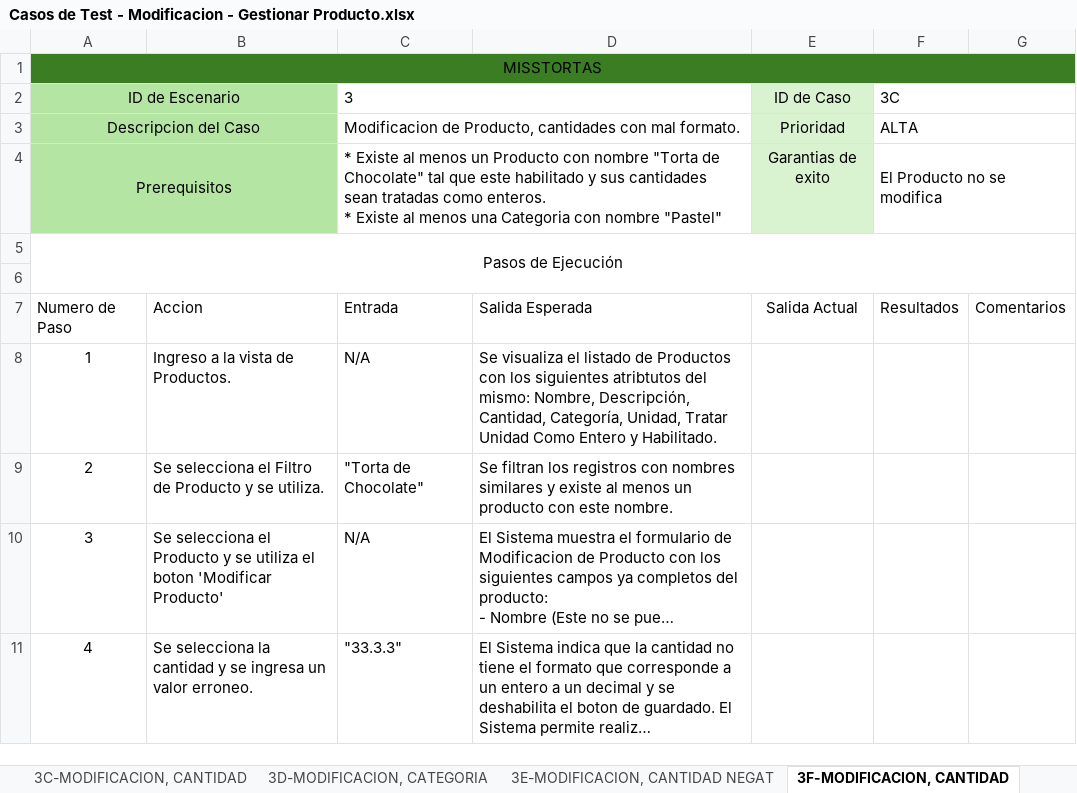
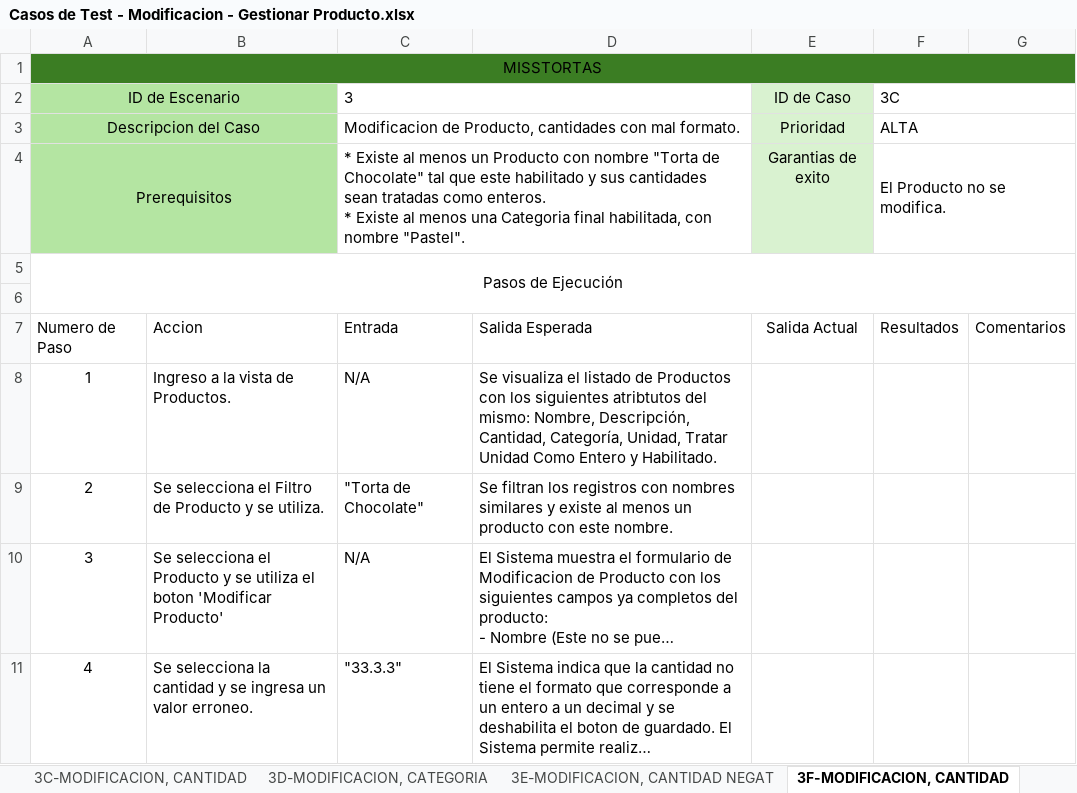
Before and after one commit to elelouch/MissTortas-Bakery, an Excel workbook: IngSoftware/propuesta/CasosDeTests/Casos de Test - Modificacion - Gestionar Producto.xlsx, sheet 3F-MODIFICACION, CANTIDAD, drawn as a sheet; only a part is shown; long unchanged cells end in …; values as stored, in another font and other column widths than the file's, no borders; table styles not drawn; the diff names each change by its address in the sheet, - before the commit and + after, or states it on an @@ line.

```diff
--- a/IngSoftware/propuesta/CasosDeTests/Casos de Test - Modificacion - Gestionar Producto.xlsx (sheet 3F-MODIFICACION, CANTIDAD)
+++ b/IngSoftware/propuesta/CasosDeTests/Casos de Test - Modificacion - Gestionar Producto.xlsx (sheet 3F-MODIFICACION, CANTIDAD)
-C4: …una Categoria con nombre "Pastel"
+C4: …una Categoria final habilitada, con nombre "Pastel".
-F4: El Producto no se modifica
+F4: El Producto no se modifica.
```
Also changed, not shown: sheet 3D-MODIFICACION, CATEGORIA, sheet 3A-MODIFICACION, sheet 3E-MODIFICACION, CANTIDAD NEGAT, sheet 3C-MODIFICACION, CANTIDAD, sheet 3B-MODIFICACION, NOMBRE, other sheet tabs, IngSoftware/propuesta/CasosDeTests/Casos de Test - Alta - Gestionar Producto.xlsx, 2 other files.
